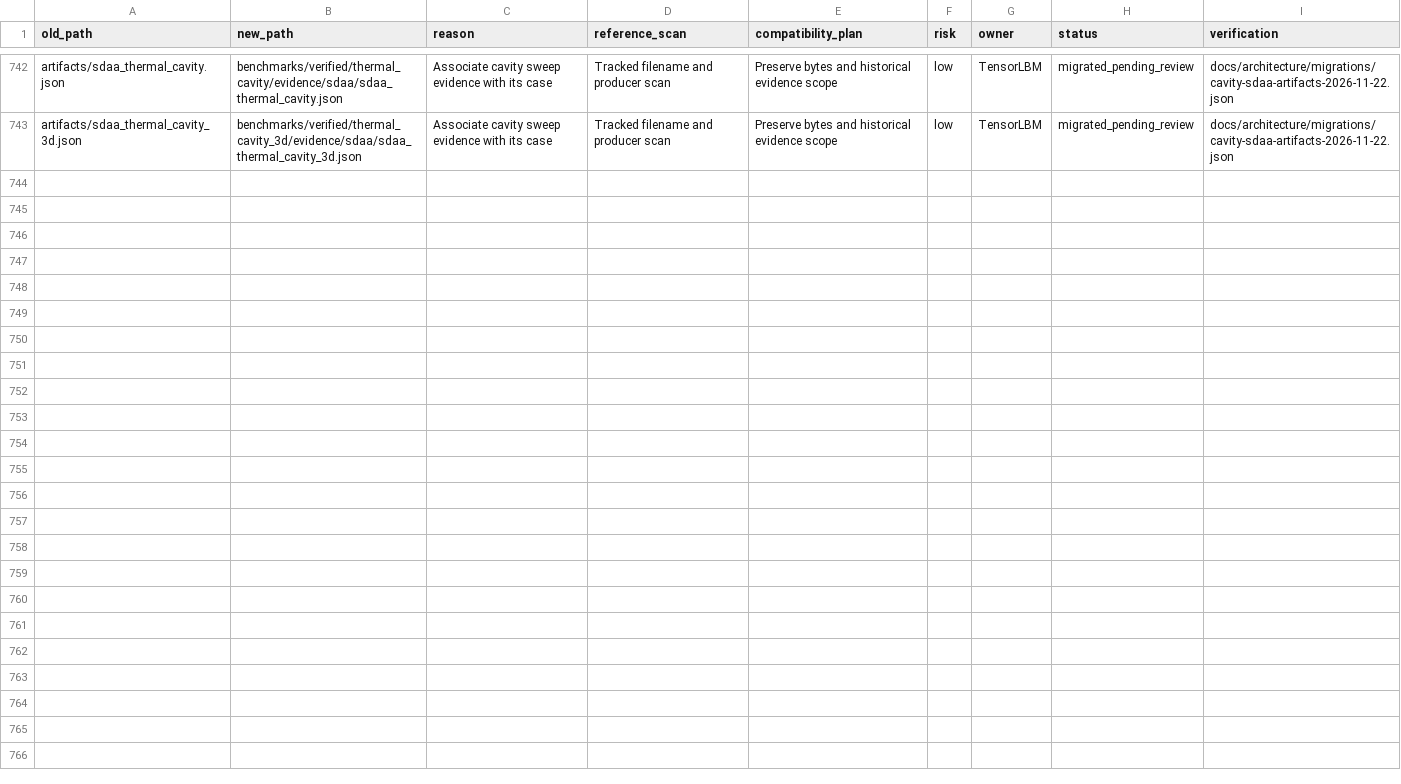
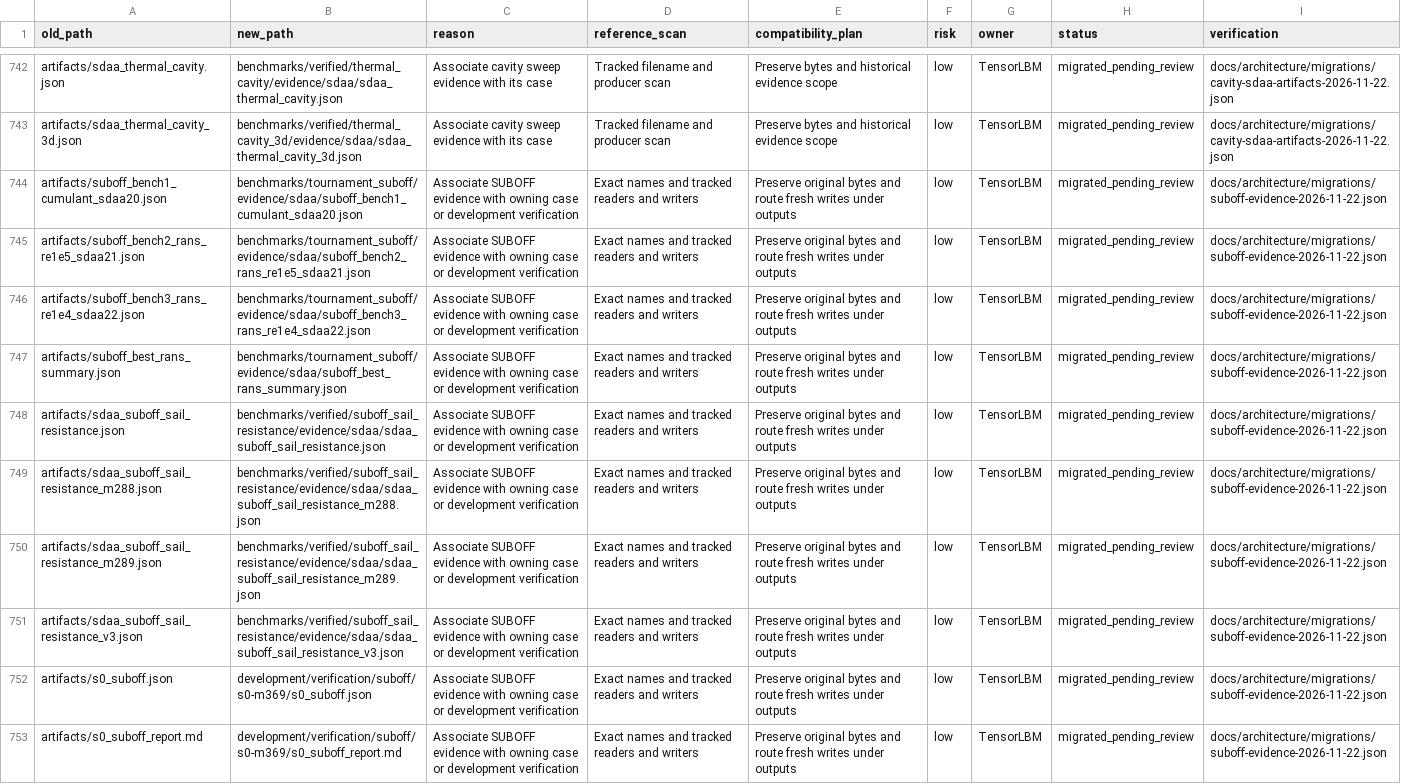
Before and after one commit to cxs503/TensorLBM, a CSV file: docs/architecture/migration_manifest.csv, drawn as a sheet; only a part is shown, gaps mark what is left out.

Commit message:
governance: archive SUBOFF evidence by owner

```diff
--- a/docs/architecture/migration_manifest.csv
+++ b/docs/architecture/migration_manifest.csv
@@ -743 +743,11 @@ artifacts/sdaa_thermal_cavity.json,benchmarks/verified/thermal_cavity/evidence/s
 artifacts/sdaa_thermal_cavity_3d.json,benchmarks/verified/thermal_cavity_3d/evidence/sdaa/sdaa_thermal_cavity_3d.json,Associate cavity sweep evidence with its case,Tracked filename and producer scan,Preserve bytes and historical evidence scope,low,TensorLBM,migrated_pending_review,docs/architecture/migrations/cavity-sdaa-artifacts-2026-11-22.json
+artifacts/suboff_bench1_cumulant_sdaa20.json,benchmarks/tournament_suboff/evidence/sdaa/suboff_bench1_cumulant_sdaa20.json,Associate SUBOFF evidence with owning case or development verification,Exact names and tracked readers and writers,Preserve original bytes and route fresh writes under outputs,low,TensorLBM,migrated_pending_review,docs/architecture/migrations/suboff-evidence-2026-11-22.json
+artifacts/suboff_bench2_rans_re1e5_sdaa21.json,benchmarks/tournament_suboff/evidence/sdaa/suboff_bench2_rans_re1e5_sdaa21.json,Associate SUBOFF evidence with owning case or development verification,Exact names and tracked readers and writers,Preserve original bytes and route fresh writes under outputs,low,TensorLBM,migrated_pending_review,docs/architecture/migrations/suboff-evidence-2026-11-22.json
+artifacts/suboff_bench3_rans_re1e4_sdaa22.json,benchmarks/tournament_suboff/evidence/sdaa/suboff_bench3_rans_re1e4_sdaa22.json,Associate SUBOFF evidence with owning case or development verification,Exact names and tracked readers and writers,Preserve original bytes and route fresh writes under outputs,low,TensorLBM,migrated_pending_review,docs/architecture/migrations/suboff-evidence-2026-11-22.json
+artifacts/suboff_best_rans_summary.json,benchmarks/tournament_suboff/evidence/sdaa/suboff_best_rans_summary.json,Associate SUBOFF evidence with owning case or development verification,Exact names and tracked readers and writers,Preserve original bytes and route fresh writes under outputs,low,TensorLBM,migrated_pending_review,docs/architecture/migrations/suboff-evidence-2026-11-22.json
+artifacts/sdaa_suboff_sail_resistance.json,benchmarks/verified/suboff_sail_resistance/evidence/sdaa/sdaa_suboff_sail_resistance.json,Associate SUBOFF evidence with owning case or development verification,Exact names and tracked readers and writers,Preserve original bytes and route fresh writes under outputs,low,TensorLBM,migrated_pending_review,docs/architecture/migrations/suboff-evidence-2026-11-22.json
+artifacts/sdaa_suboff_sail_resistance_m288.json,benchmarks/verified/suboff_sail_resistance/evidence/sdaa/sdaa_suboff_sail_resistance_m288.json,Associate SUBOFF evidence with owning case or development verification,Exact names and tracked readers and writers,Preserve original bytes and route fresh writes under outputs,low,TensorLBM,migrated_pending_review,docs/architecture/migrations/suboff-evidence-2026-11-22.json
+artifacts/sdaa_suboff_sail_resistance_m289.json,benchmarks/verified/suboff_sail_resistance/evidence/sdaa/sdaa_suboff_sail_resistance_m289.json,Associate SUBOFF evidence with owning case or development verification,Exact names and tracked readers and writers,Preserve original bytes and route fresh writes under outputs,low,TensorLBM,migrated_pending_review,docs/architecture/migrations/suboff-evidence-2026-11-22.json
+artifacts/sdaa_suboff_sail_resistance_v3.json,benchmarks/verified/suboff_sail_resistance/evidence/sdaa/sdaa_suboff_sail_resistance_v3.json,Associate SUBOFF evidence with owning case or development verification,Exact names and tracked readers and writers,Preserve original bytes and route fresh writes under outputs,low,TensorLBM,migrated_pending_review,docs/architecture/migrations/suboff-evidence-2026-11-22.json
+artifacts/s0_suboff.json,development/verification/suboff/s0-m369/s0_suboff.json,Associate SUBOFF evidence with owning case or development verification,Exact names and tracked readers and writers,Preserve original bytes and route fresh writes under outputs,low,TensorLBM,migrated_pending_review,docs/architecture/migrations/suboff-evidence-2026-11-22.json
+artifacts/s0_suboff_report.md,development/verification/suboff/s0-m369/s0_suboff_report.md,Associate SUBOFF evidence with owning case or development verification,Exact names and tracked readers and writers,Preserve original bytes and route fresh writes under outputs,low,TensorLBM,migrated_pending_review,docs/architecture/migrations/suboff-evidence-2026-11-22.json
```
Also changed, not shown: 27 other files.
